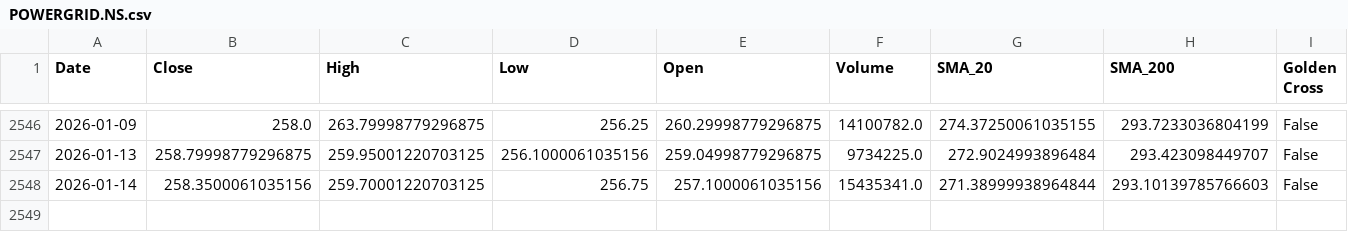
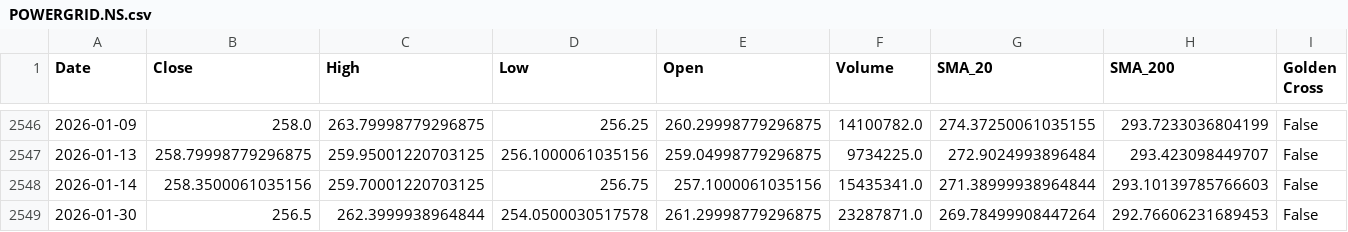
Before and after one commit to sohamdeshpande/nifty-analysis, a CSV file: data/POWERGRID.NS.csv, drawn as a sheet; only a part is shown, gaps mark what is left out; rows hold the shown columns only; the diff names each change by its address in the sheet, - before the commit and + after, or states it on an @@ line.

```diff
--- a/data/POWERGRID.NS.csv
+++ b/data/POWERGRID.NS.csv
+row 2549: 2026-01-30 | 256.5 | 262.3999938964844 | 254.0500030517578 | 261.29998779296875 | 23287871.0 | 269.78499908447264 | 292.76606231689453 | False
```
Also changed, not shown: data/BHARTIARTL.NS.csv, data/ICICIBANK.NS.csv, 46 other files.
